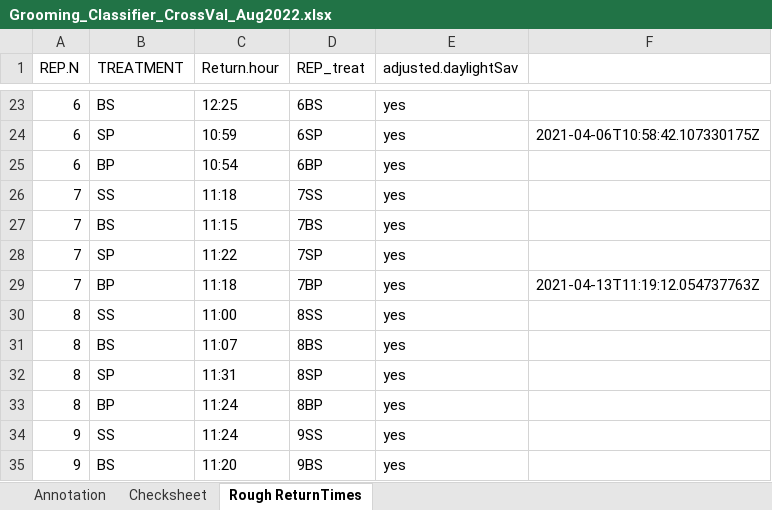
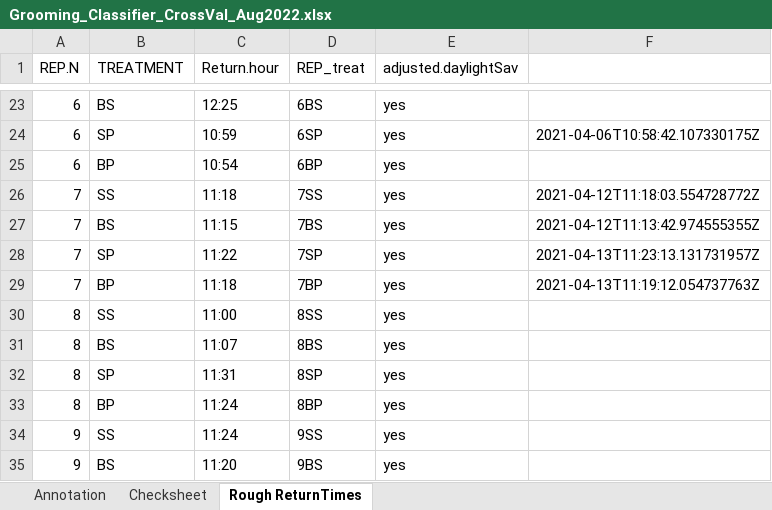
Before and after one commit to AdrianoWanderlingh/PhD-Ant_Colonies_Tracking_Analysis, an Excel workbook: Annotation_and_Cross_Validation/Grooming_Classifier_CrossVal_Aug2022.xlsx, sheet Rough ReturnTimes, drawn as a sheet; only a part is shown, gaps mark what is left out; values as stored, in another font and other column widths than the file's, no borders; the diff names each change by its address in the sheet, - before the commit and + after, or states it on an @@ line.

```diff
--- a/Annotation_and_Cross_Validation/Grooming_Classifier_CrossVal_Aug2022.xlsx (sheet Rough ReturnTimes)
+++ b/Annotation_and_Cross_Validation/Grooming_Classifier_CrossVal_Aug2022.xlsx (sheet Rough ReturnTimes)
-F26: (empty)
+F26: 2021-04-12T11:18:03.554728772Z
-F27: (empty)
+F27: 2021-04-12T11:13:42.974555355Z
-F28: (empty)
+F28: 2021-04-13T11:23:13.131731957Z
```
Also changed, not shown: sheet Annotation, sheet Checksheet.
